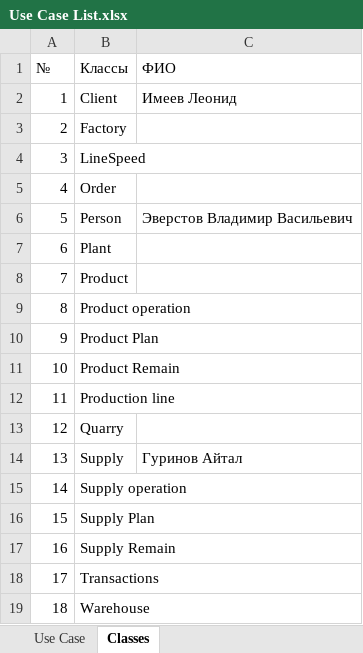
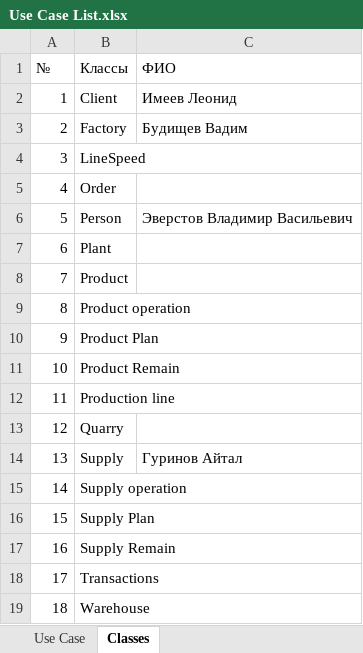
Before and after one commit to voffan/yakutcement, an Excel workbook: TechDoc/Use Case List.xlsx, sheet Classes, drawn as a sheet; values as stored, in another font and other column widths than the file's, no borders; the diff names each change by its address in the sheet, - before the commit and + after, or states it on an @@ line.

```diff
--- a/TechDoc/Use Case List.xlsx (sheet Classes)
+++ b/TechDoc/Use Case List.xlsx (sheet Classes)
-C3 (ФИО): (empty)
+C3 (ФИО): Будищев Вадим
```
Also changed, not shown: 1 other file.
